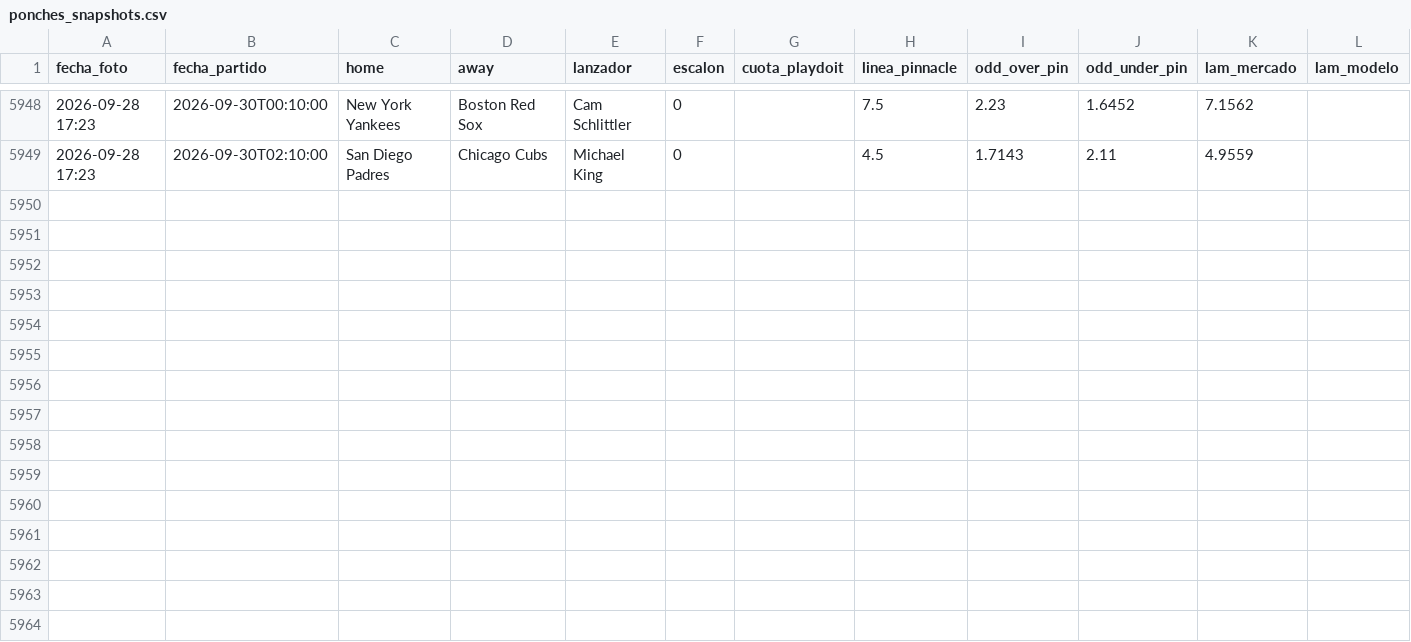
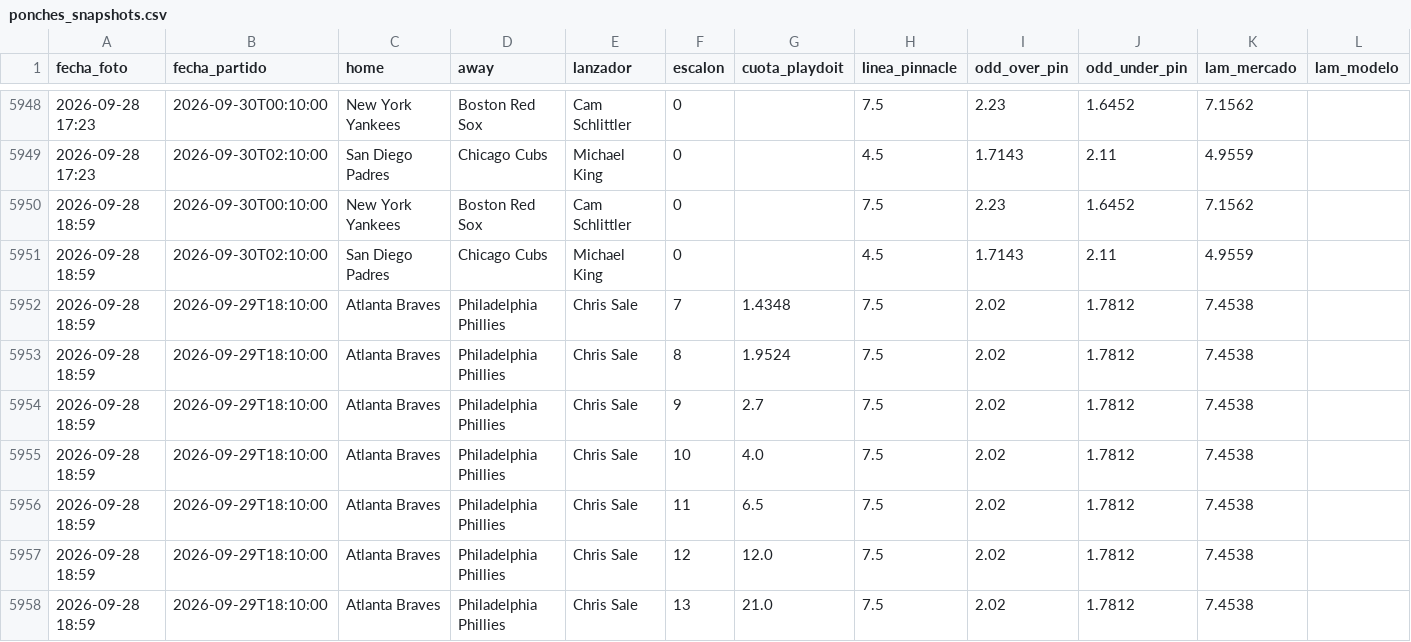
Before and after one commit to HectorMontiel/mundial-2026-predictor, a CSV file: ponches_snapshots.csv, drawn as a sheet; only a part is shown, gaps mark what is left out; rows hold the shown columns only; the diff names each change by its address in the sheet, - before the commit and + after, or states it on an @@ line.

```diff
--- a/ponches_snapshots.csv
+++ b/ponches_snapshots.csv
+row 5950: 2026-09-28 18:59 | 2026-09-30T00:10:00 | New York Yankees | Boston Red Sox | Cam Schlittler | 0 |  | 7.5 | 2.23 | 1.6452 | 7.1562
+row 5951: 2026-09-28 18:59 | 2026-09-30T02:10:00 | San Diego Padres | Chicago Cubs | Michael King | 0 |  | 4.5 | 1.7143 | 2.11 | 4.9559
+row 5952: 2026-09-28 18:59 | 2026-09-29T18:10:00 | Atlanta Braves | Philadelphia Phillies | Chris Sale | 7 | 1.4348 | 7.5 | 2.02 | 1.7812 | 7.4538
+row 5953: 2026-09-28 18:59 | 2026-09-29T18:10:00 | Atlanta Braves | Philadelphia Phillies | Chris Sale | 8 | 1.9524 | 7.5 | 2.02 | 1.7812 | 7.4538
+row 5954: 2026-09-28 18:59 | 2026-09-29T18:10:00 | Atlanta Braves | Philadelphia Phillies | Chris Sale | 9 | 2.7 | 7.5 | 2.02 | 1.7812 | 7.4538
+row 5955: 2026-09-28 18:59 | 2026-09-29T18:10:00 | Atlanta Braves | Philadelphia Phillies | Chris Sale | 10 | 4.0 | 7.5 | 2.02 | 1.7812 | 7.4538
+row 5956: 2026-09-28 18:59 | 2026-09-29T18:10:00 | Atlanta Braves | Philadelphia Phillies | Chris Sale | 11 | 6.5 | 7.5 | 2.02 | 1.7812 | 7.4538
+row 5957: 2026-09-28 18:59 | 2026-09-29T18:10:00 | Atlanta Braves | Philadelphia Phillies | Chris Sale | 12 | 12.0 | 7.5 | 2.02 | 1.7812 | 7.4538
+row 5958: 2026-09-28 18:59 | 2026-09-29T18:10:00 | Atlanta Braves | Philadelphia Phillies | Chris Sale | 13 | 21.0 | 7.5 | 2.02 | 1.7812 | 7.4538
```
Also changed, not shown: remates_fotmob_equipos.csv, 13 other files.
